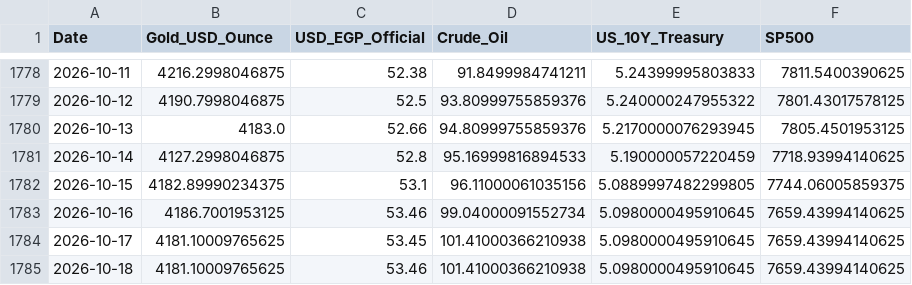
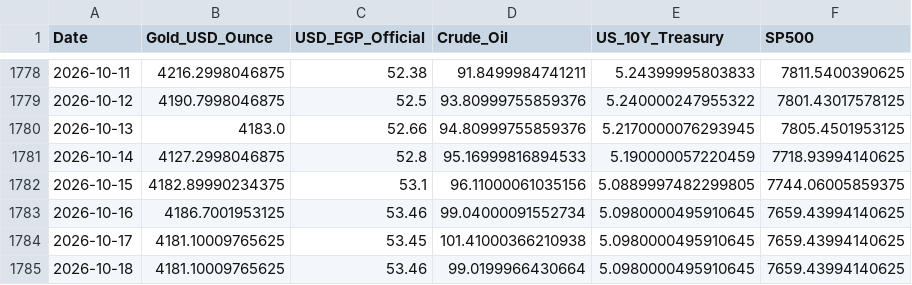
Before and after one commit to MahmoudShamoun/DEPI-Graduation-Project, a CSV file: 02_Dataset/Gold_Egypt.csv, drawn as a sheet; only a part is shown, gaps mark what is left out.

```diff
--- a/02_Dataset/Gold_Egypt.csv
+++ b/02_Dataset/Gold_Egypt.csv
@@ -1784,2 +1784,2 @@ Date,Gold_USD_Ounce,USD_EGP_Official,Crude_Oil,US_10Y_Treasury,SP500
 2026-10-17,4181.10009765625,53.45,101.41000366210938,5.0980000495910645,7659.43994140625
-2026-10-18,4181.10009765625,53.46,101.41000366210938,5.0980000495910645,7659.43994140625
+2026-10-18,4181.10009765625,53.46,99.0199966430664,5.0980000495910645,7659.43994140625
```
Also changed, not shown: 2 other files.
